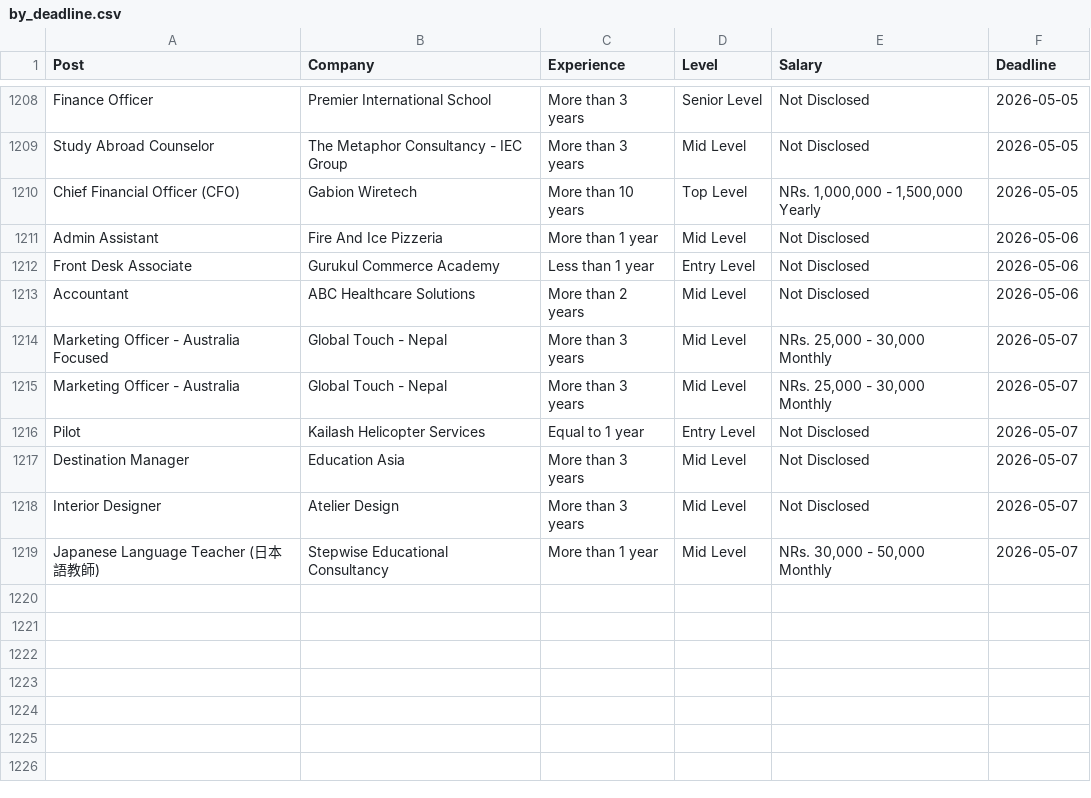
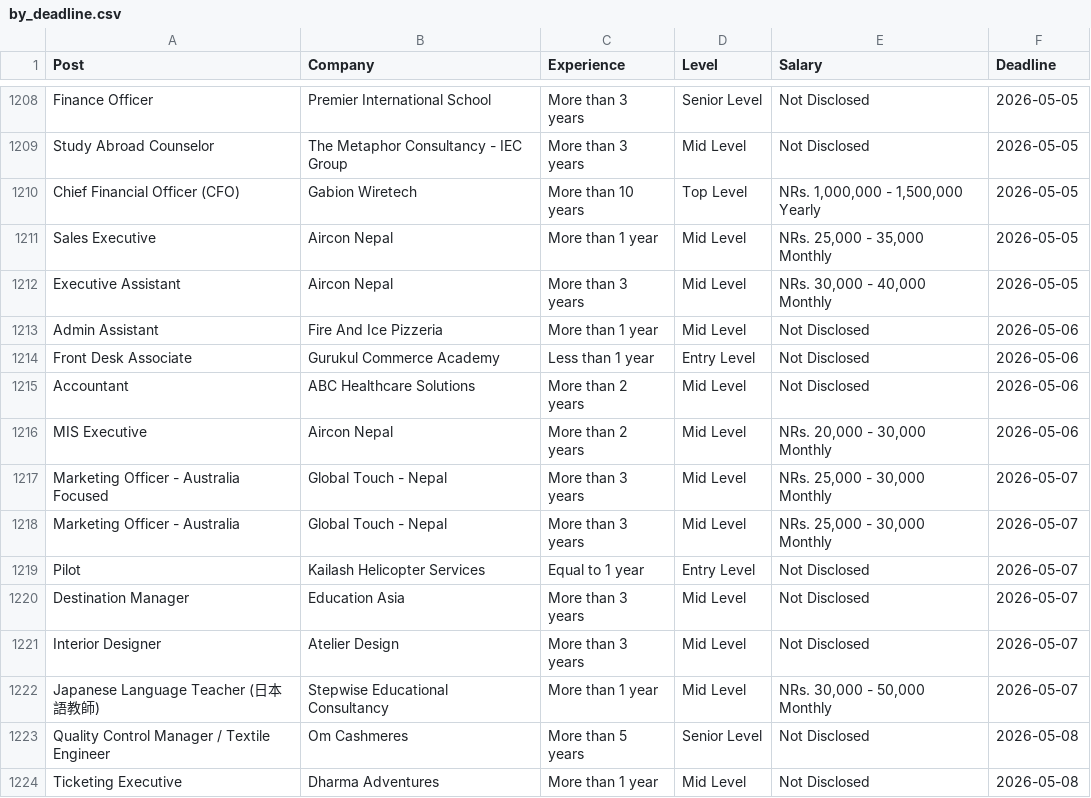
Before and after one commit to dpm24800/top-jobs-scraper, a CSV file: data/by_deadline.csv, drawn as a sheet; only a part is shown, gaps mark what is left out; the diff names each change by its address in the sheet, - before the commit and + after, or states it on an @@ line.

```diff
--- a/data/by_deadline.csv
+++ b/data/by_deadline.csv
+row 1211: Sales Executive | Aircon Nepal | More than 1 year | Mid Level | NRs. 25,000 - 35,000 Monthly | 2026-05-05
+row 1212: Executive Assistant | Aircon Nepal | More than 3 years | Mid Level | NRs. 30,000 - 40,000 Monthly | 2026-05-05
+row 1216: MIS Executive | Aircon Nepal | More than 2 years | Mid Level | NRs. 20,000 - 30,000 Monthly | 2026-05-06
+row 1223: Quality Control Manager / Textile Engineer | Om Cashmeres | More than 5 years | Senior Level | Not Disclosed | 2026-05-08
+row 1224: Ticketing Executive | Dharma Adventures | More than 1 year | Mid Level | Not Disclosed | 2026-05-08
```
Also changed, not shown: data/top_jobs.csv.
